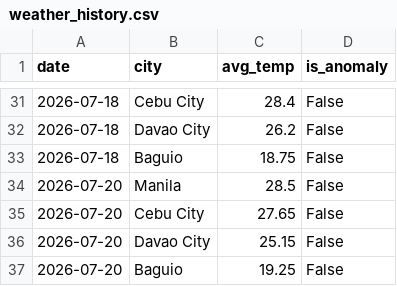
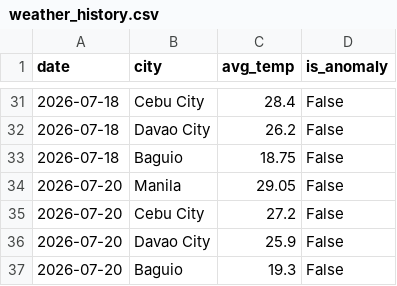
Before and after one commit to shinixhi/global-anomaly-tracker, a CSV file: data/weather_history.csv, drawn as a sheet; only a part is shown, gaps mark what is left out.

```diff
--- a/data/weather_history.csv
+++ b/data/weather_history.csv
@@ -33,5 +33,5 @@ date,city,avg_temp,is_anomaly
 2026-07-18,Baguio,18.75,False
-2026-07-20,Manila,28.5,False
-2026-07-20,Cebu City,27.65,False
-2026-07-20,Davao City,25.15,False
-2026-07-20,Baguio,19.25,False
+2026-07-20,Manila,29.05,False
+2026-07-20,Cebu City,27.2,False
+2026-07-20,Davao City,25.9,False
+2026-07-20,Baguio,19.3,False
```
Also changed, not shown: 1 other file.
